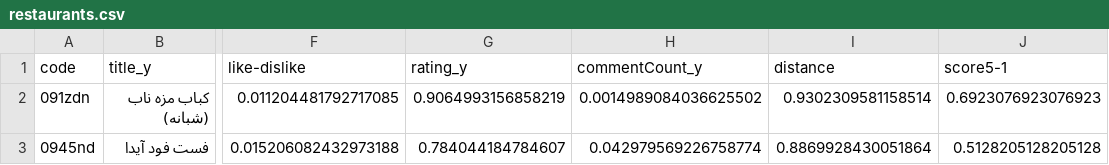
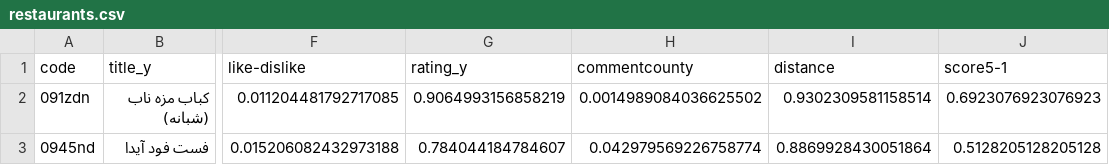
Before and after one commit to MohsenFatemii/Restaurant-Recommender, a CSV file: restaurants.csv, drawn as a sheet; only a part is shown, gaps mark what is left out; the diff names each change by its address in the sheet, - before the commit and + after, or states it on an @@ line.

Commit message:
Update restaurants.csv

```diff
--- a/restaurants.csv
+++ b/restaurants.csv
-H1: commentCount_y
+H1: commentcounty
```
